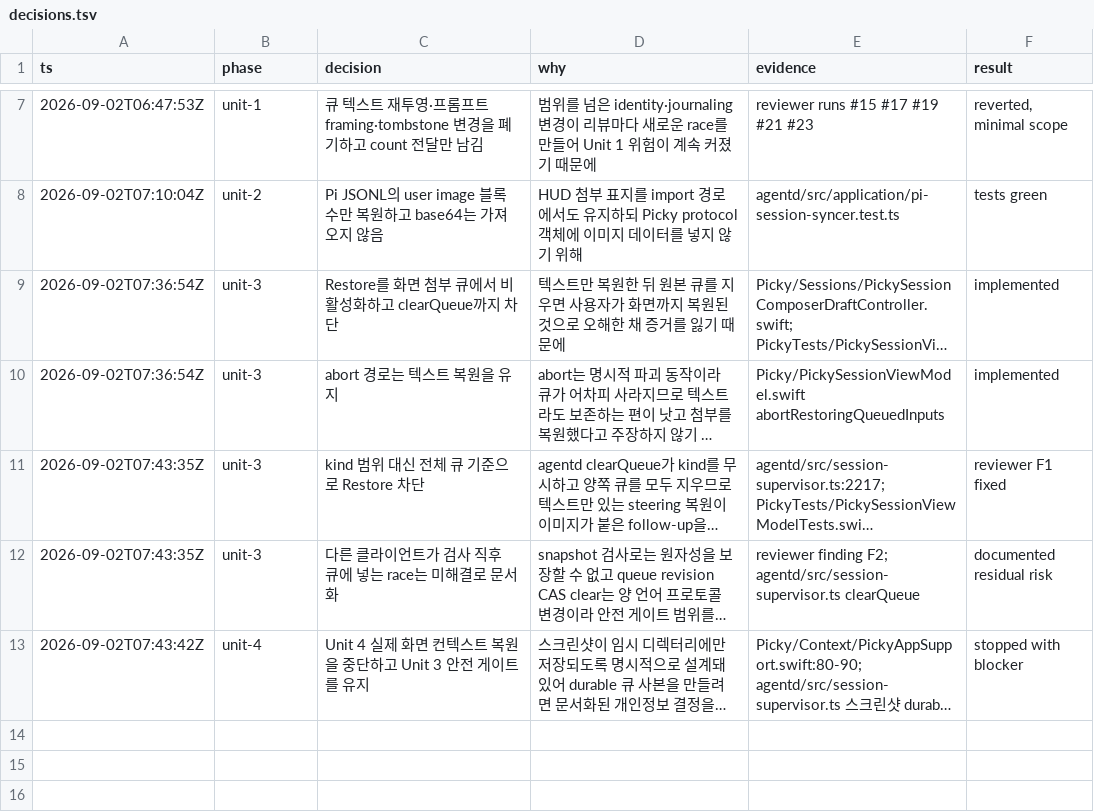
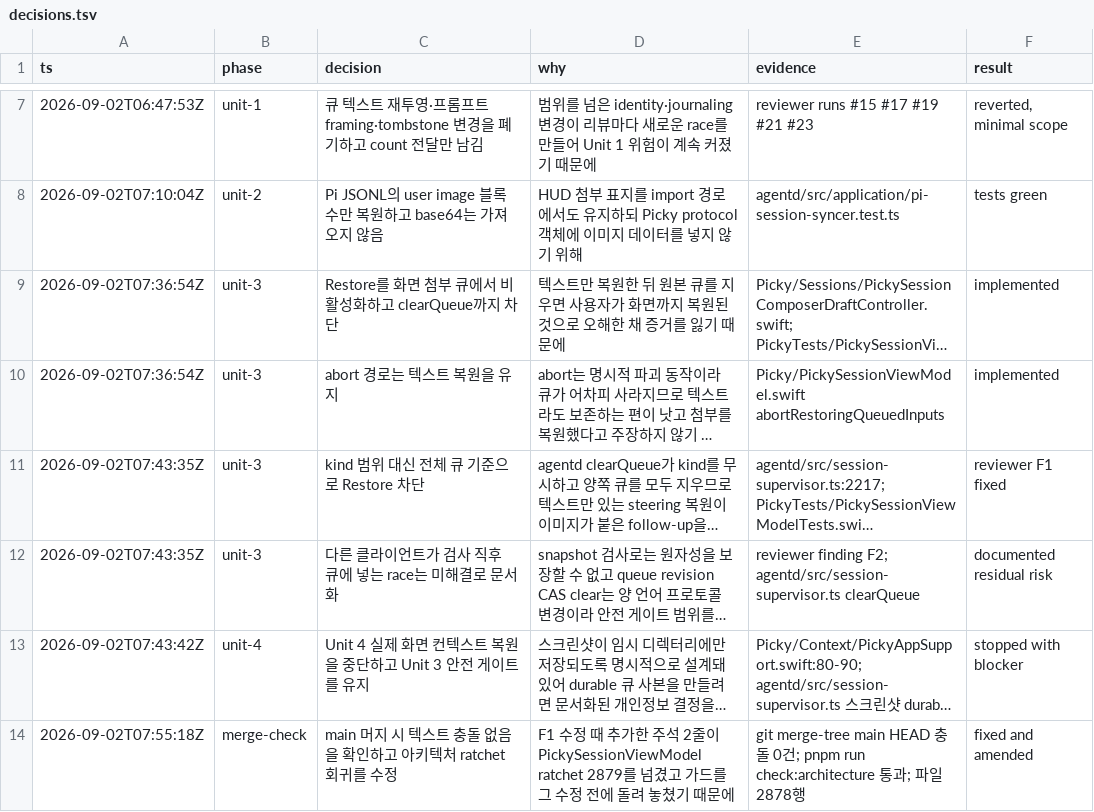
Before and after one commit to Jonghakseo/picky, a TSV file: decisions.tsv, drawn as a sheet; only a part is shown, gaps mark what is left out; long unchanged cells end in …; the diff names each change by its address in the sheet, - before the commit and + after, or states it on an @@ line.

Commit message:
docs: record screen context decision trail

```diff
--- a/decisions.tsv
+++ b/decisions.tsv
+row 14: 2026-09-02T07:55:18Z | merge-check | main 머지 시 텍스트 충돌 없음을 확인하고 아키텍처 ratchet 회귀를 수정 | F1 수정 때 추가한 주석 2줄이 PickySessionViewModel ratchet 2879를 넘겼고 가드를 그 수정 전에 돌려 놓쳤기 때문에 | git merge-tree main HEAD 충돌 0건; pnpm run check:architecture 통과; 파일 2878행 | fixed and amended
```
